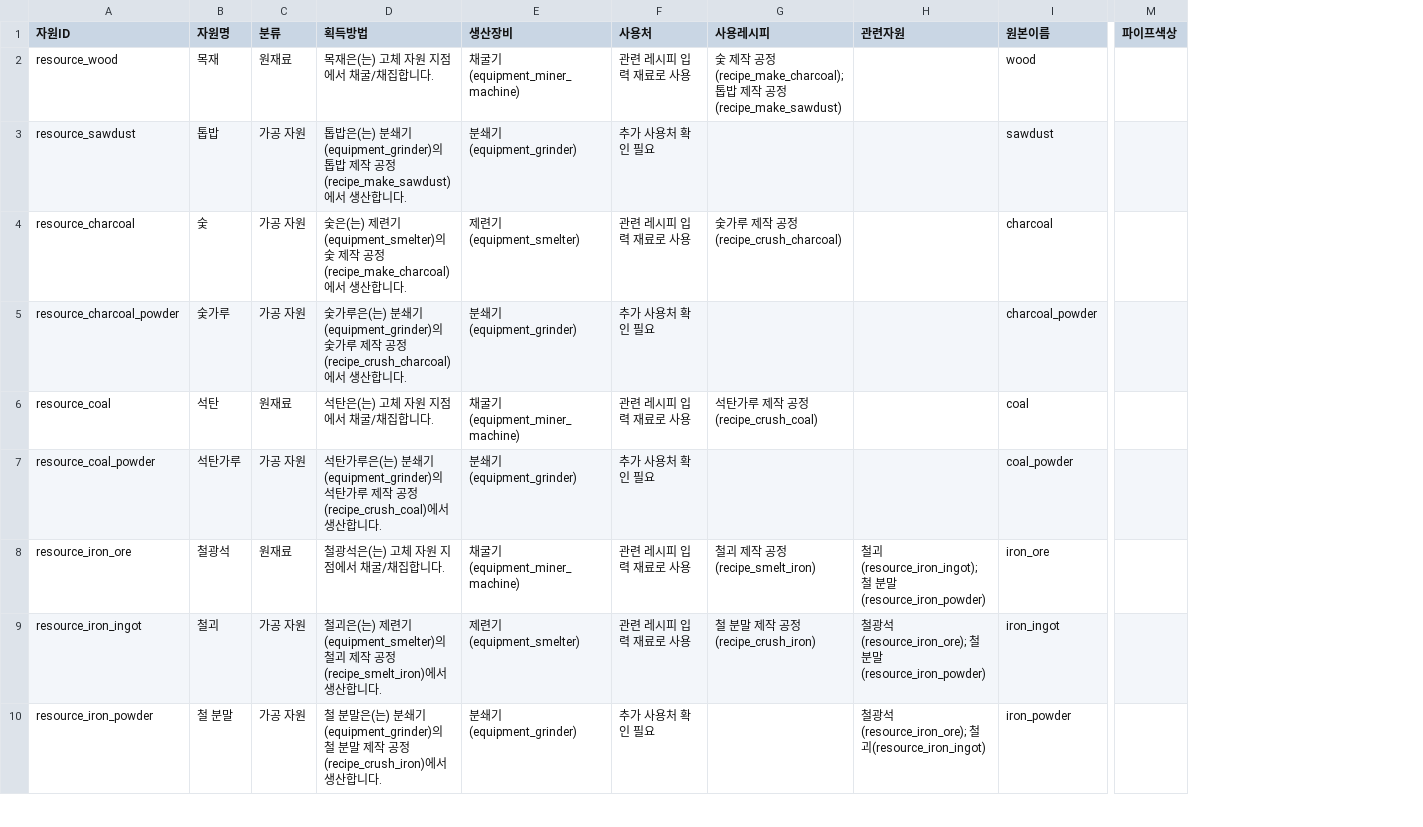
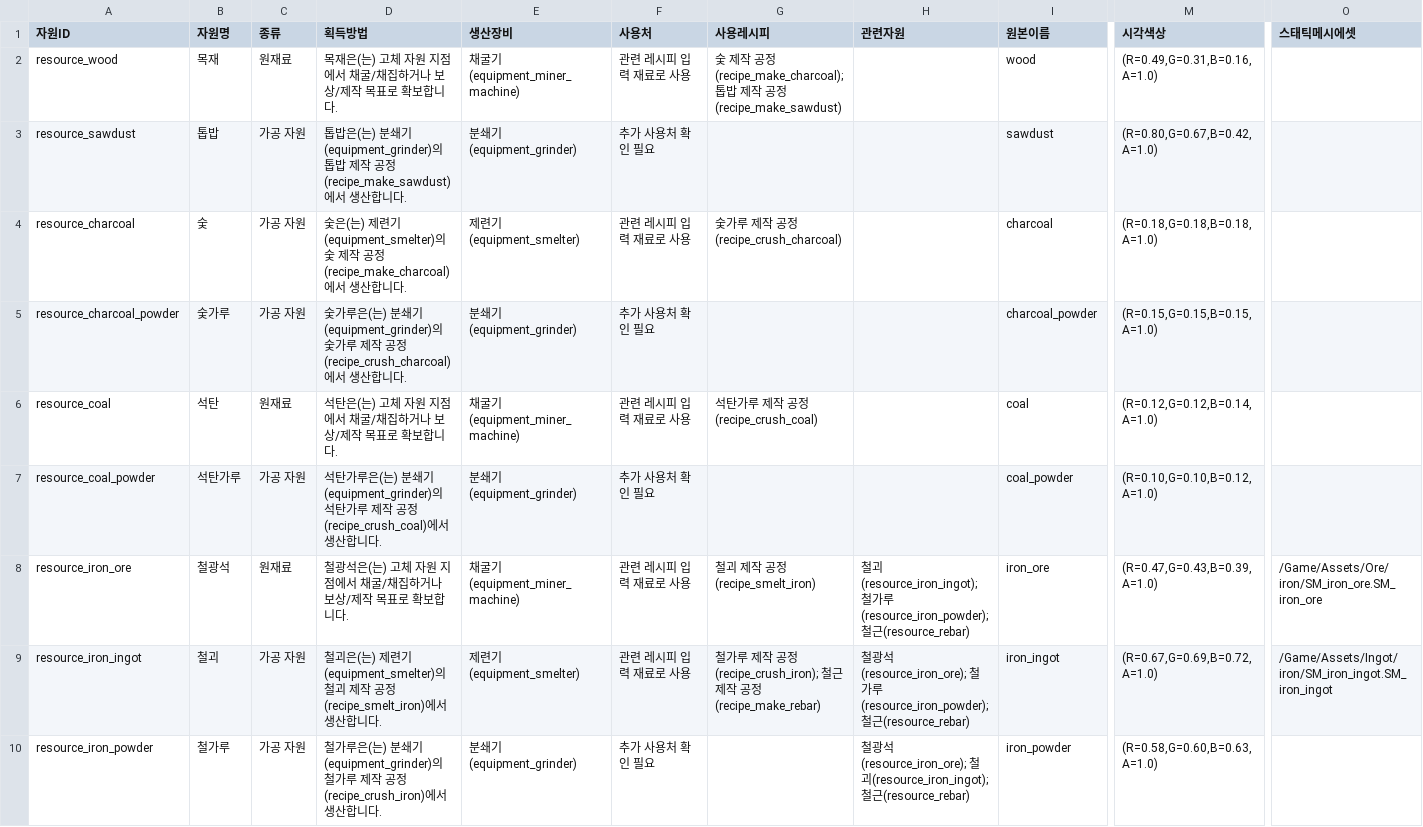
Before and after one commit to PU3-Lab/factory-space, a CSV file: data/game/resources.csv, drawn as a sheet; only a part is shown, gaps mark what is left out; removed rows and columns are numbered as before the commit, all else as after; the diff covers the shown part only; the diff names each change by its address in the sheet, - before the commit and + after, or states it on an @@ line.

```diff
--- a/data/game/resources.csv
+++ b/data/game/resources.csv
-column M (파이프색상), empty
+column M (시각색상), rows 2-10: (R=0.49,G=0.31,B=0.16,A=1.0) | (R=0.80,G=0.67,B=0.42,A=1.0) | (R=0.18,G=0.18,B=0.18,A=1.0) | (R=0.15,G=0.15,B=0.15,A=1.0) | (R=0.12,G=0.12,B=0.14,A=1.0) | (R=0.10,G=0.10,B=0.12,A=1.0) | (R=0.47,G=0.43,B=0.39,A=1.0) | (R=0.67,G=0.69,B=0.72,A=1.0) | (R=0.58,G=0.60,B=0.63,A=1.0)
+column O (스태틱메시에셋), rows 8-9: /Game/Assets/Ore/iron/SM_iron_ore.SM_iron_ore | /Game/Assets/Ingot/iron/SM_iron_ingot.SM_iron_ingot
-C1: 분류
+C1: 종류
-D2 (획득방법): 목재은(는) 고체 자원 지점에서 채굴/채집합니다.
+D2 (획득방법): 목재은(는) 고체 자원 지점에서 채굴/채집하거나 보상/제작 목표로 확보합니다.
-D6 (획득방법): 석탄은(는) 고체 자원 지점에서 채굴/채집합니다.
+D6 (획득방법): 석탄은(는) 고체 자원 지점에서 채굴/채집하거나 보상/제작 목표로 확보합니다.
-D8 (획득방법): 철광석은(는) 고체 자원 지점에서 채굴/채집합니다.
+D8 (획득방법): 철광석은(는) 고체 자원 지점에서 채굴/채집하거나 보상/제작 목표로 확보합니다.
-H8 (관련자원): …(resource_iron_ingot); 철 분말(resource_iron_powder)
+H8 (관련자원): …(resource_iron_ingot); 철가루(resource_iron_powder); 철근(resource_rebar)
-G9 (사용레시피): 철 분말 제작 공정(recipe_crush_iron)
+G9 (사용레시피): 철가루 제작 공정(recipe_crush_iron); 철근 제작 공정(recipe_make_rebar)
-H9 (관련자원): …(resource_iron_ore); 철 분말(resource_iron_powder)
+H9 (관련자원): …(resource_iron_ore); 철가루(resource_iron_powder); 철근(resource_rebar)
-B10 (자원명): 철 분말
+B10 (자원명): 철가루
-D10 (획득방법): 철 분말은(는) 분쇄기(equipment_grinder)의 철 분말 제작…
+D10 (획득방법): 철가루은(는) 분쇄기(equipment_grinder)의 철가루 제작…
-H10 (관련자원): …철괴(resource_iron_ingot)
+H10 (관련자원): …철괴(resource_iron_ingot); 철근(resource_rebar)
```
Also changed, not shown: 4 added rows and 82 edited cells elsewhere in this file, data/game/action_policy.csv, data/game/equipment.csv, 4 other files.
